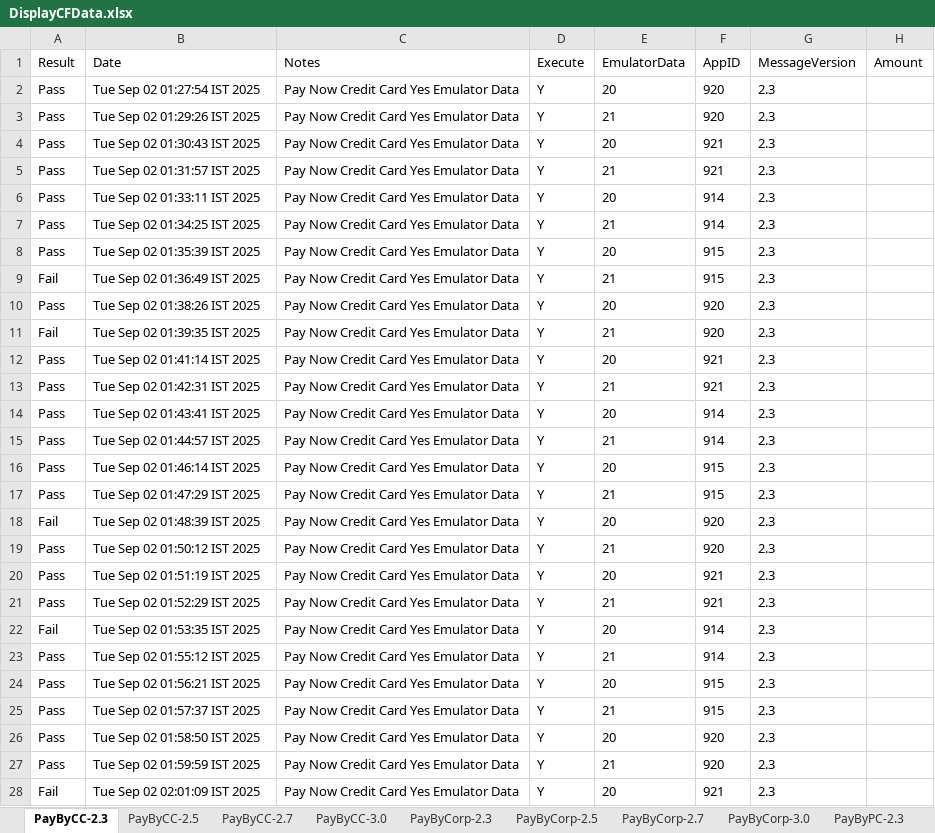
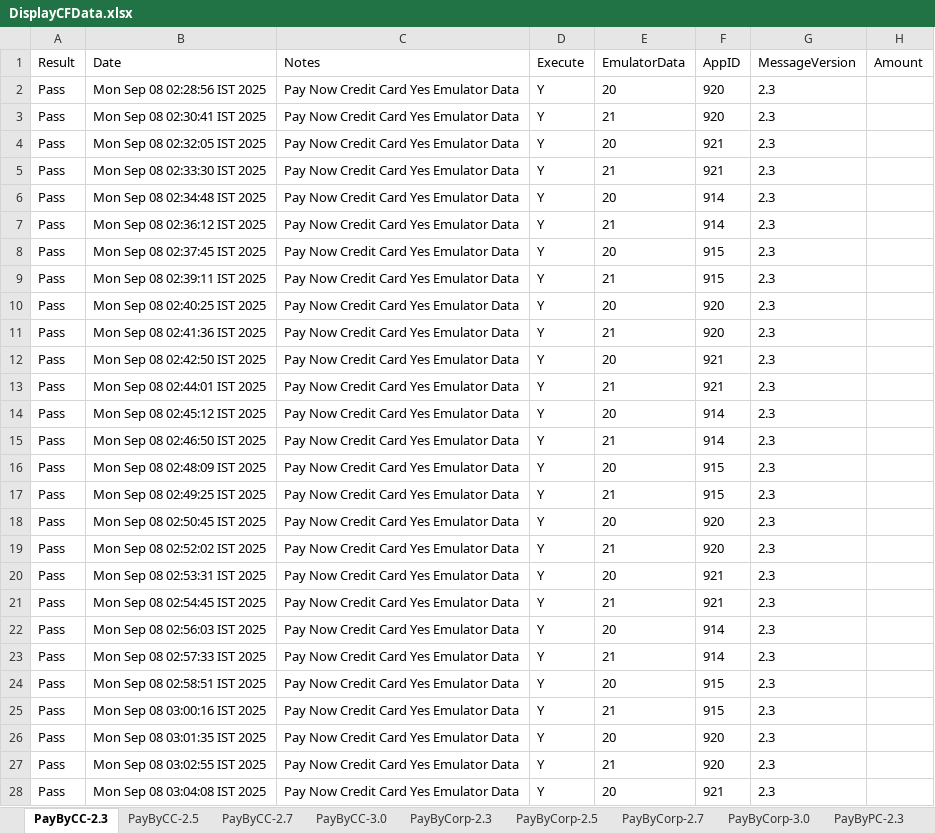
Before and after one commit to dcusend/VPS-Katalon, an Excel workbook: KatalonData/IWPTestData/DisplayCFData.xlsx, sheet PayByCC-2.3, drawn as a sheet; only a part is shown; values as stored, in another font and other column widths than the file's, no borders; the diff covers the shown part only; the diff names each change by its address in the sheet, - before the commit and + after, or states it on an @@ line.

```diff
--- a/KatalonData/IWPTestData/DisplayCFData.xlsx (sheet PayByCC-2.3)
+++ b/KatalonData/IWPTestData/DisplayCFData.xlsx (sheet PayByCC-2.3)
-B2 (Date): Tue Sep 02 01:27:54 IST 2025
+B2 (Date): Mon Sep 08 02:28:56 IST 2025
-B3 (Date): Tue Sep 02 01:29:26 IST 2025
+B3 (Date): Mon Sep 08 02:30:41 IST 2025
-B4 (Date): Tue Sep 02 01:30:43 IST 2025
+B4 (Date): Mon Sep 08 02:32:05 IST 2025
-B5 (Date): Tue Sep 02 01:31:57 IST 2025
+B5 (Date): Mon Sep 08 02:33:30 IST 2025
-B6 (Date): Tue Sep 02 01:33:11 IST 2025
+B6 (Date): Mon Sep 08 02:34:48 IST 2025
-B7 (Date): Tue Sep 02 01:34:25 IST 2025
+B7 (Date): Mon Sep 08 02:36:12 IST 2025
-B8 (Date): Tue Sep 02 01:35:39 IST 2025
+B8 (Date): Mon Sep 08 02:37:45 IST 2025
-A9 (Result): Fail
+A9 (Result): Pass
-B9 (Date): Tue Sep 02 01:36:49 IST 2025
+B9 (Date): Mon Sep 08 02:39:11 IST 2025
-B10 (Date): Tue Sep 02 01:38:26 IST 2025
+B10 (Date): Mon Sep 08 02:40:25 IST 2025
-A11 (Result): Fail
+A11 (Result): Pass
-B11 (Date): Tue Sep 02 01:39:35 IST 2025
+B11 (Date): Mon Sep 08 02:41:36 IST 2025
-B12 (Date): Tue Sep 02 01:41:14 IST 2025
+B12 (Date): Mon Sep 08 02:42:50 IST 2025
-B13 (Date): Tue Sep 02 01:42:31 IST 2025
+B13 (Date): Mon Sep 08 02:44:01 IST 2025
-B14 (Date): Tue Sep 02 01:43:41 IST 2025
+B14 (Date): Mon Sep 08 02:45:12 IST 2025
-B15 (Date): Tue Sep 02 01:44:57 IST 2025
+B15 (Date): Mon Sep 08 02:46:50 IST 2025
-B16 (Date): Tue Sep 02 01:46:14 IST 2025
+B16 (Date): Mon Sep 08 02:48:09 IST 2025
-B17 (Date): Tue Sep 02 01:47:29 IST 2025
+B17 (Date): Mon Sep 08 02:49:25 IST 2025
-A18 (Result): Fail
+A18 (Result): Pass
-B18 (Date): Tue Sep 02 01:48:39 IST 2025
+B18 (Date): Mon Sep 08 02:50:45 IST 2025
-B19 (Date): Tue Sep 02 01:50:12 IST 2025
+B19 (Date): Mon Sep 08 02:52:02 IST 2025
-B20 (Date): Tue Sep 02 01:51:19 IST 2025
+B20 (Date): Mon Sep 08 02:53:31 IST 2025
-B21 (Date): Tue Sep 02 01:52:29 IST 2025
+B21 (Date): Mon Sep 08 02:54:45 IST 2025
-A22 (Result): Fail
+A22 (Result): Pass
-B22 (Date): Tue Sep 02 01:53:35 IST 2025
+B22 (Date): Mon Sep 08 02:56:03 IST 2025
-B23 (Date): Tue Sep 02 01:55:12 IST 2025
+B23 (Date): Mon Sep 08 02:57:33 IST 2025
-B24 (Date): Tue Sep 02 01:56:21 IST 2025
+B24 (Date): Mon Sep 08 02:58:51 IST 2025
-B25 (Date): Tue Sep 02 01:57:37 IST 2025
+B25 (Date): Mon Sep 08 03:00:16 IST 2025
-B26 (Date): Tue Sep 02 01:58:50 IST 2025
+B26 (Date): Mon Sep 08 03:01:35 IST 2025
-B27 (Date): Tue Sep 02 01:59:59 IST 2025
+B27 (Date): Mon Sep 08 03:02:55 IST 2025
-A28 (Result): Fail
+A28 (Result): Pass
-B28 (Date): Tue Sep 02 02:01:09 IST 2025
+B28 (Date): Mon Sep 08 03:04:08 IST 2025
```
Also changed, not shown: 32 edited cells elsewhere in this sheet, sheet PayByCC-2.7, sheet PayByCC-2.5, sheet PayByCC-3.0, sheet PayByCorp-2.5, sheet PayByPC-2.5, sheet PayByCorp-2.7, 9 more sheets, 16 other files.
